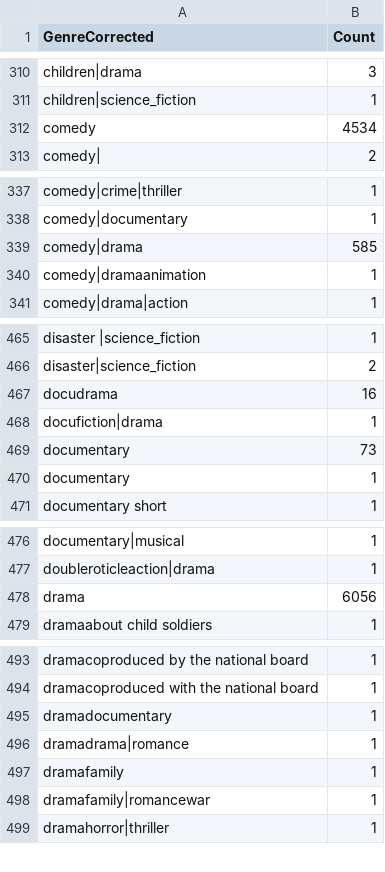
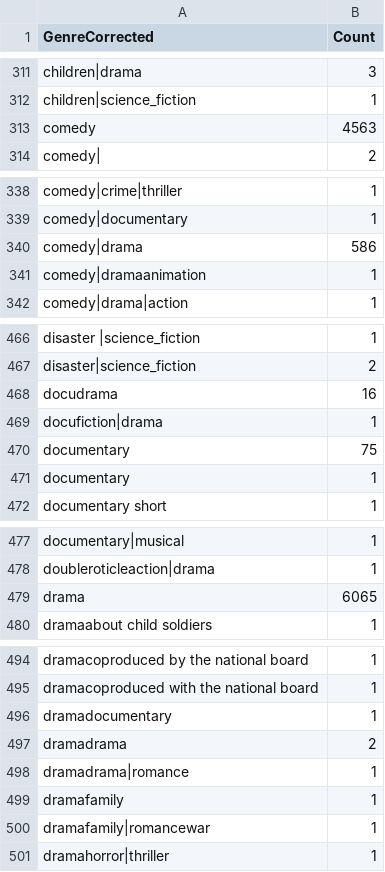
Before and after one commit to bwaszkiewicz/MoviePlots, a CSV file: src/GenreCorrected.csv, drawn as a sheet; only a part is shown, gaps mark what is left out; the diff covers the shown part only.

```diff
--- a/src/GenreCorrected.csv
+++ b/src/GenreCorrected.csv
@@ -311,3 +312,3 @@ children|drama,3
 children|science_fiction,1
-comedy,4534
+comedy,4563
 comedy|,2
@@ -338,3 +339,3 @@ comedy|crime|thriller,1
 comedy|documentary,1
-comedy|drama,585
+comedy|drama,586
 comedy|dramaanimation,1
@@ -468,3 +469,3 @@ docudrama,16
 docufiction|drama,1
-documentary,73
+documentary,75
 documentary ,1
@@ -477,3 +478,3 @@ documentary|musical,1
 doubleroticleaction|drama,1
-drama,6056
+drama,6065
 dramaabout child soldiers,1
@@ -495,2 +496,3 @@ dramacoproduced with the national  board,1
 dramadocumentary,1
+dramadrama,2
 dramadrama|romance,1
```
Also changed, not shown: 3 added rows, 22 removed rows and 10 edited cells elsewhere in this file, 1 other file.
